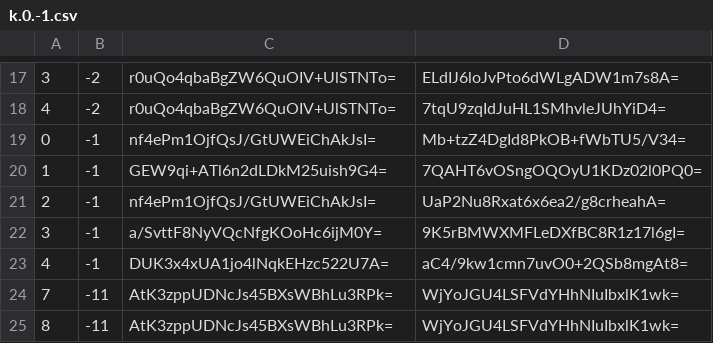
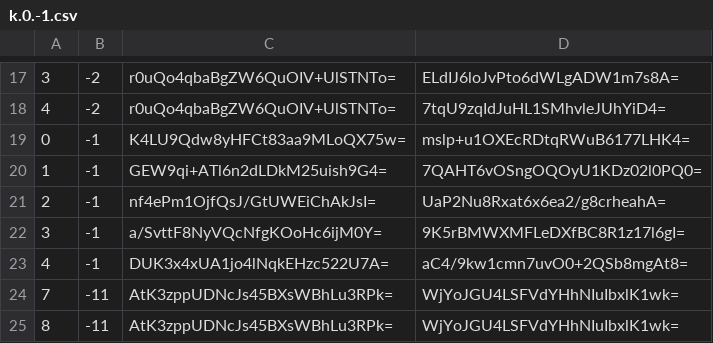
Before and after one commit to piperdeck/Fungi-Maps, a CSV file: Overworld/tiles/zoom.-2/metadata/k.0.-1.csv, drawn as a sheet; only a part is shown, gaps mark what is left out.

```diff
--- a/Overworld/tiles/zoom.-2/metadata/k.0.-1.csv
+++ b/Overworld/tiles/zoom.-2/metadata/k.0.-1.csv
@@ -18,3 +18,3 @@
 4,-2,r0uQo4qbaBgZW6QuOIV+UlSTNTo=,7tqU9zqIdJuHL1SMhvleJUhYiD4=
-0,-1,nf4ePm1OjfQsJ/GtUWEiChAkJsI=,Mb+tzZ4DgId8PkOB+fWbTU5/V34=
+0,-1,K4LU9Qdw8yHFCt83aa9MLoQX75w=,mslp+u1OXEcRDtqRWuB6177LHK4=
 1,-1,GEW9qi+ATl6n2dLDkM25uish9G4=,7QAHT6vOSngOQOyU1KDz02l0PQ0=
```
Also changed, not shown: Overworld/tiles/zoom.-1/metadata/k.0.-1.csv, Overworld/tiles/zoom.-1/metadata/k.0.0.csv, 13 other files.
